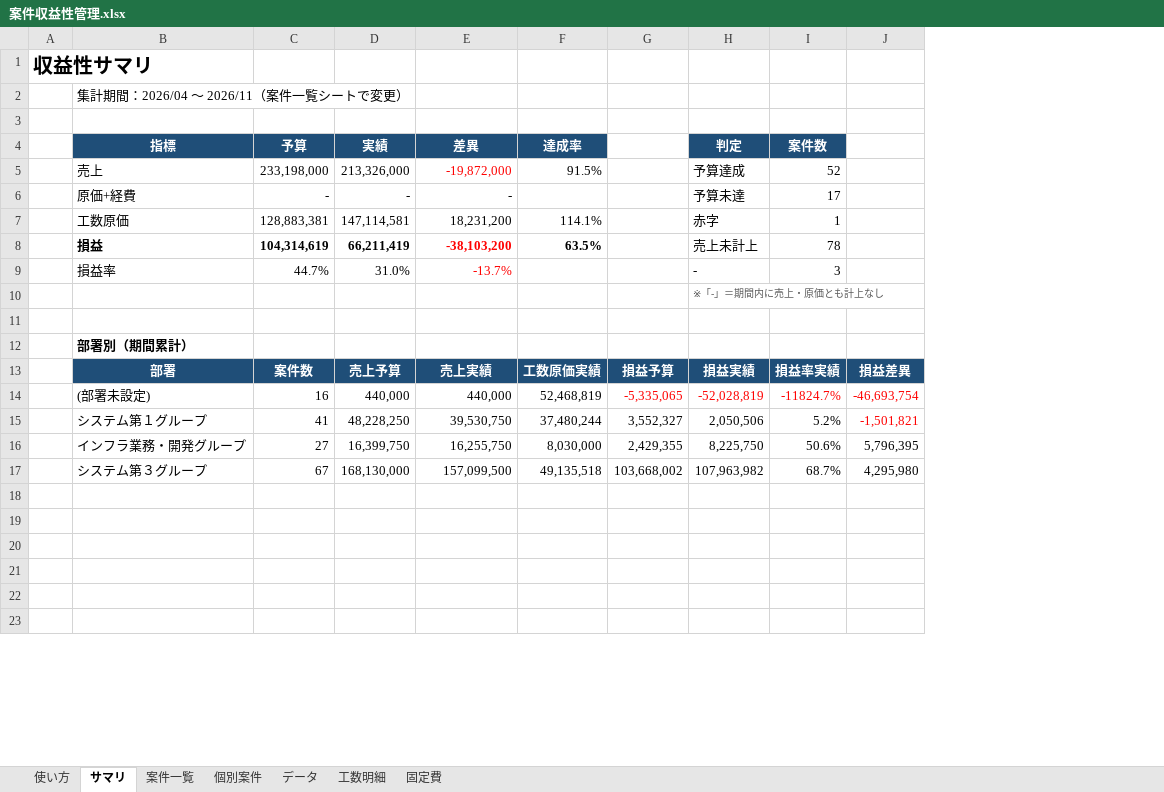
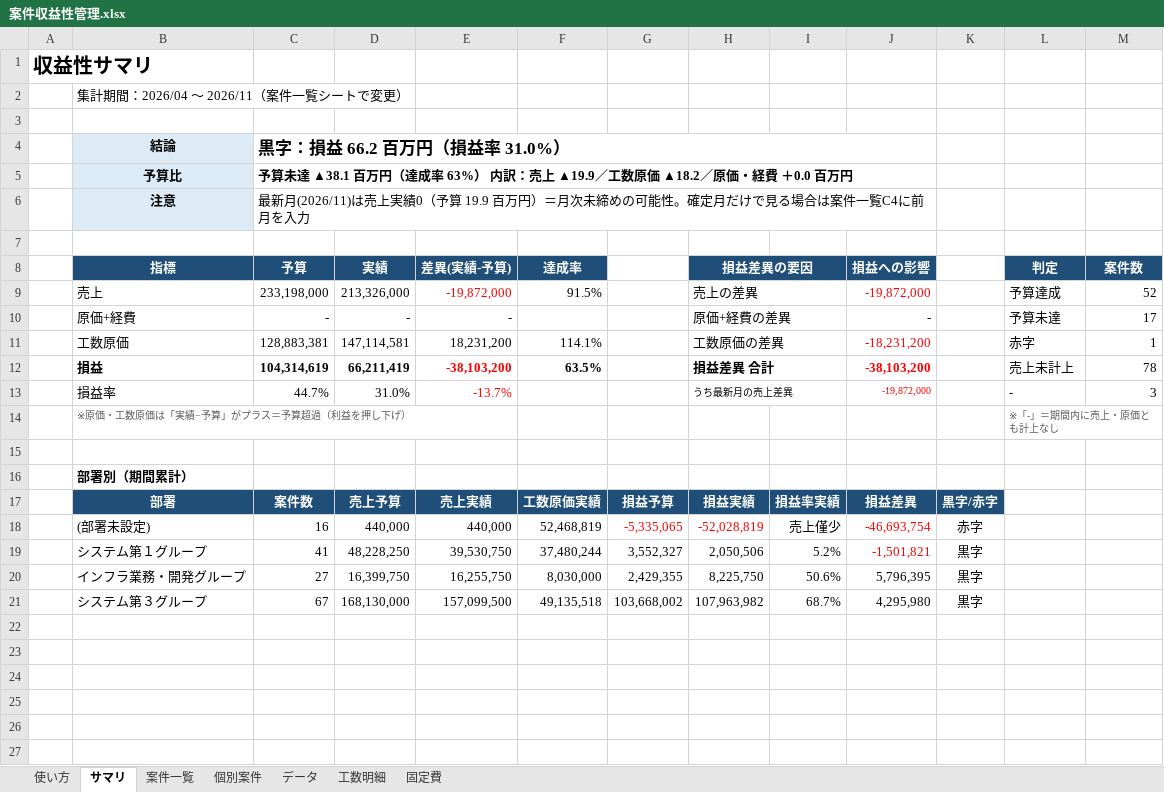
Before and after one commit to maekou-afk/claude, an Excel workbook: 案件収益性管理.xlsx, sheet サマリ, drawn as a sheet; only a part is shown; values as stored, in another font and other column widths than the file's, no borders; charts and pictures and conditional formats not drawn; removed rows and columns are numbered as before the commit, all else as after; the diff covers the shown part only; the diff names each change by its address in the sheet, - before the commit and + after, or states it on an @@ line.

```diff
--- a/案件収益性管理.xlsx (sheet サマリ)
+++ b/案件収益性管理.xlsx (sheet サマリ)
+column H (損益差異の要因), rows 9-21: 売上の差異 | 原価+経費の差異 | 工数原価の差異 | 損益差異 合計 | うち最新月の売上差異 |  |  |  | 損益実績 | -52,028,819 | 2,050,506 | 8,225,750 | 107,963,982
+column I, rows 17-21: 損益率実績 | 売上僅少 | 5.2% | 50.6% | 68.7%
+column J (損益への影響), rows 9-21: -19,872,000 | - | -18,231,200 | -38,103,200 | -19,872,000 |  |  |  | 損益差異 | -46,693,754 | -1,501,821 | 5,796,395 | 4,295,980
+column K, rows 17-21: 黒字/赤字 | 赤字 | 黒字 | 黒字 | 黒字
-column J, rows 13-17: 損益差異 | -46,693,754 | -1,501,821 | 5,796,395 | 4,295,980
+row 4:  | 結論 | 黒字：損益 66.2 百万円（損益率 31.0%）
+row 5:  | 予算比 | 予算未達 ▲38.1 百万円（達成率 63%） 内訳：売上 ▲19.9／工数原価 ▲18.2／原価・経費 ＋0.0 百万円
+row 6:  | 注意 | 最新月(2026/11)は売上実績0（予算 19.9 百万円）＝月次未締めの可能性。確定月だけで見る場合は案件一覧C4に前月を入力
+row 7: (empty)
-E8: 差異
+E8: 差異(実績-予算)
-B14 (指標): (empty)
+B14 (指標): ※原価・工数原価は「実績−予算」がプラス＝予算超過（利益を押し下げ）
-L17 (判定): 損益実績
+L17 (判定): (empty)
-L17:M17 fill: #1F4E78
+L17:M17 fill: none
-M17 (案件数): 損益率実績
+M17 (案件数): (empty)
-L18 (判定): -52,028,819
+L18 (判定): (empty)
-M18 (案件数): -11824.7%
+M18 (案件数): (empty)
-L19 (判定): 2,050,506
+L19 (判定): (empty)
-M19 (案件数): 5.2%
+M19 (案件数): (empty)
-L20 (判定): 8,225,750
+L20 (判定): (empty)
-M20 (案件数): 50.6%
+M20 (案件数): (empty)
-L21 (判定): 107,963,982
+L21 (判定): (empty)
-M21 (案件数): 68.7%
+M21 (案件数): (empty)
```
Also changed, not shown: 18 added rows, 19 edited cells and cell formats elsewhere in this sheet, formulas that keep their value, charts or pictures.
